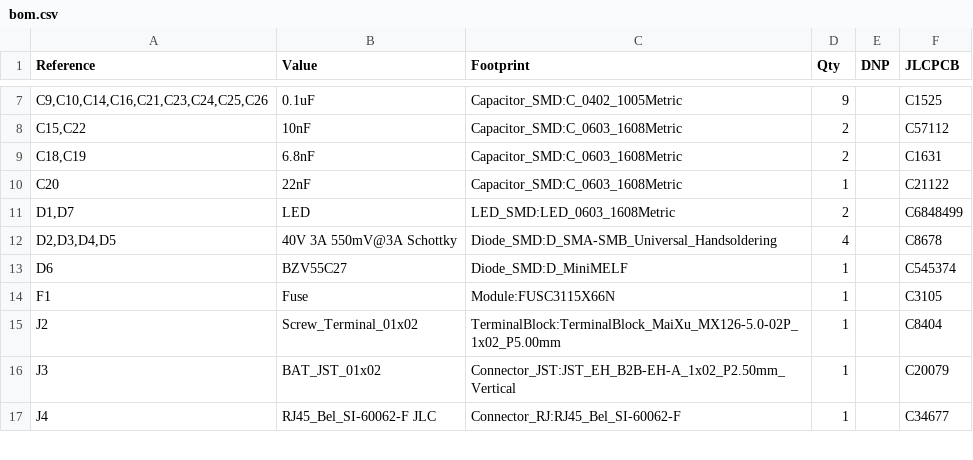
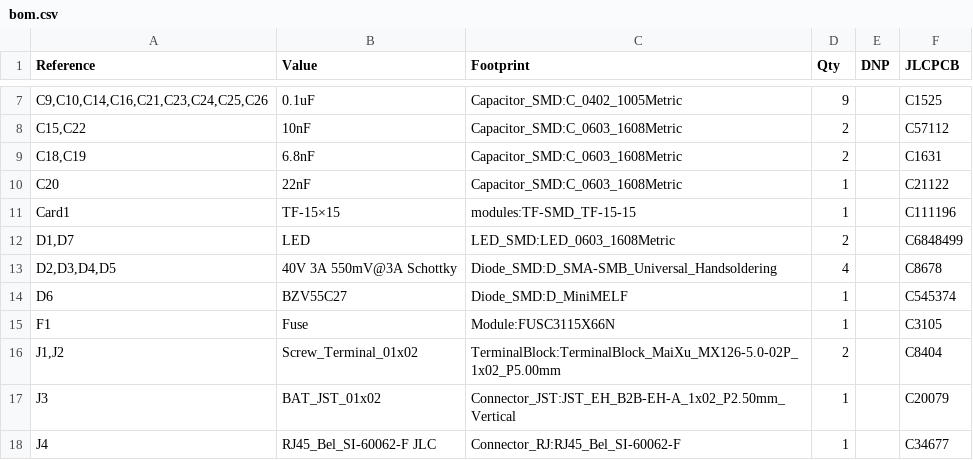
Before and after one commit to absmach/s0, a CSV file: modules/s0-base-board/production/bom.csv, drawn as a sheet; only a part is shown, gaps mark what is left out; the diff covers the shown part only.

```diff
--- a/modules/s0-base-board/production/bom.csv
+++ b/modules/s0-base-board/production/bom.csv
@@ -10,2 +10,3 @@
 "C20","22nF","Capacitor_SMD:C_0603_1608Metric","1","","C21122"
+"Card1","TF-15×15","modules:TF-SMD_TF-15-15","1","","C111196"
 "D1,D7","LED","LED_SMD:LED_0603_1608Metric","2","","C6848499"
@@ -14,3 +15,3 @@
 "F1","Fuse","Module:FUSC3115X66N","1","","C3105"
-"J2","Screw_Terminal_01x02","TerminalBlock:TerminalBlock_MaiXu_MX126-5.0-02P_1x02_P5.00mm","1","","C8404"
+"J1,J2","Screw_Terminal_01x02","TerminalBlock:TerminalBlock_MaiXu_MX126-5.0-02P_1x02_P5.00mm","2","","C8404"
 "J3","BAT_JST_01x02","Connector_JST:JST_EH_B2B-EH-A_1x02_P2.50mm_Vertical","1","","C20079"
```
Also changed, not shown: 5 added rows, 2 removed rows and 6 edited cells elsewhere in this file, modules/s0-base-board/production/designators.csv, modules/s0-base-board/production/positions.csv, 11 other files.
